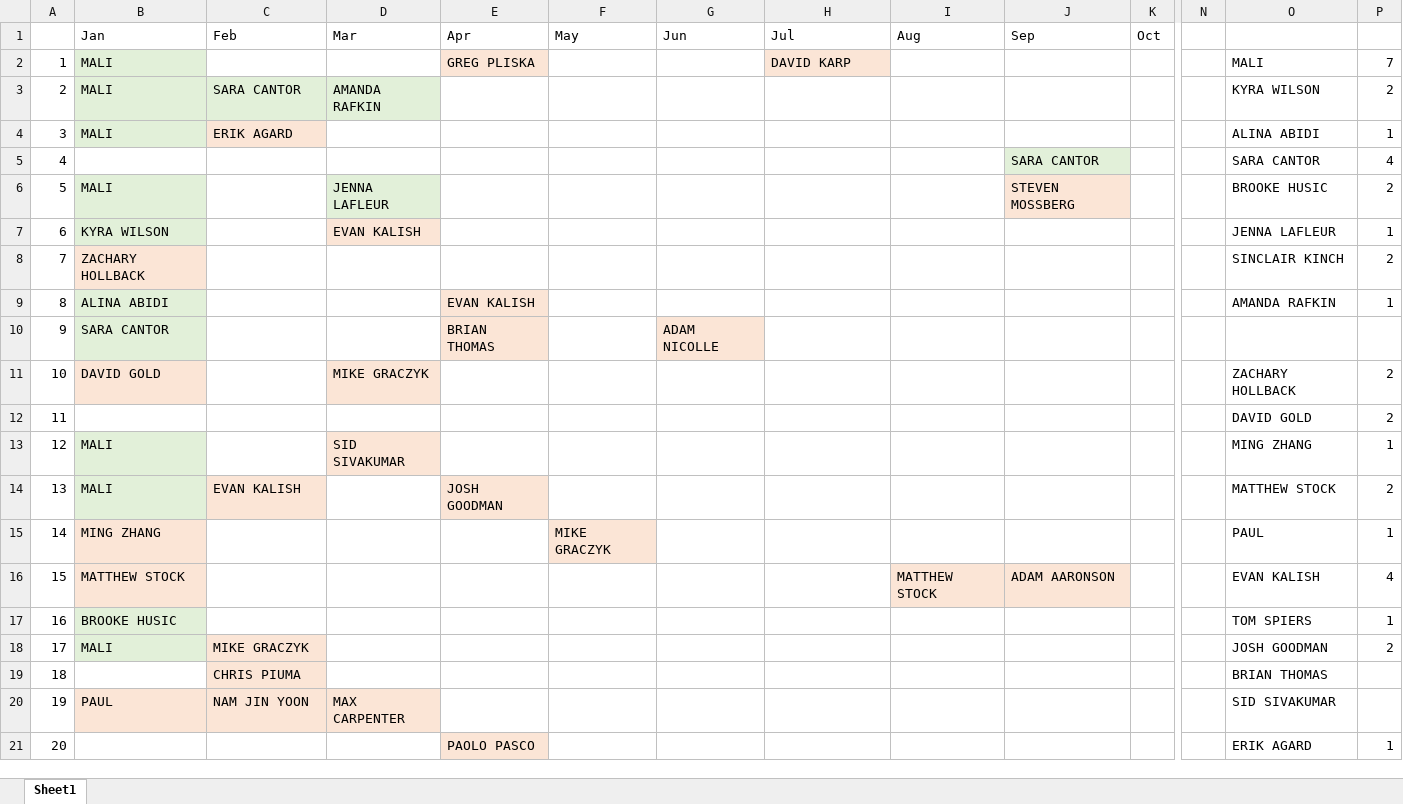
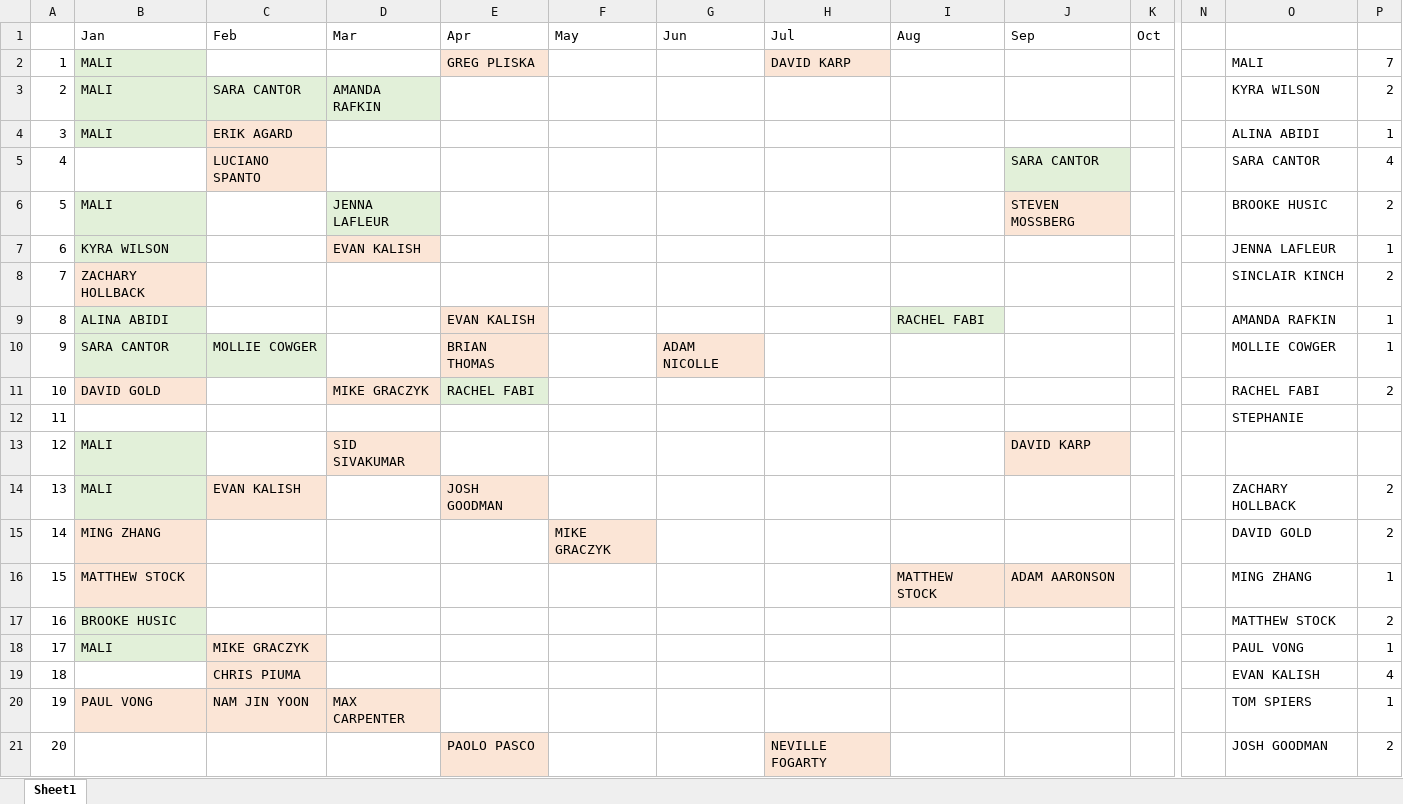
Before and after one commit to malihanda/xw-a-day, an Excel workbook: constructors.xlsx, sheet Sheet1, drawn as a sheet; only a part is shown, gaps mark what is left out; values as stored, in another font and other column widths than the file's, no borders; removed rows and columns are numbered as before the commit, all else as after; rows hold the shown columns only; the diff covers the shown part only; the diff names each change by its address in the sheet, - before the commit and + after, or states it on an @@ line.

```diff
--- a/constructors.xlsx (sheet Sheet1)
+++ b/constructors.xlsx (sheet Sheet1)
-C5 (Feb): (empty)
+C5 (Feb): LUCIANO SPANTO
-C5 fill: none
+C5 fill: #FBE5D6
-I9 (Aug): (empty)
+I9 (Aug): RACHEL FABI
-I9 fill: none
+I9 fill: #E2F0D9
-C10 (Feb): (empty)
+C10 (Feb): MOLLIE COWGER
-C10 fill: none
+C10 fill: #E2F0D9
-O10: (empty)
+O10: MOLLIE COWGER
-P10: (empty)
+P10: 1
-E11 (Apr): (empty)
+E11 (Apr): RACHEL FABI
-E11 fill: none
+E11 fill: #E2F0D9
-O11: ZACHARY HOLLBACK
+O11: RACHEL FABI
-row 12: 11 |  |  |  |  |  |  |  |  |  |  |  | DAVID GOLD | 2
+row 12: 11 |  |  |  |  |  |  |  |  |  |  |  | STEPHANIE
-J13 (Sep): (empty)
+J13 (Sep): DAVID KARP
-J13 fill: none
+J13 fill: #FBE5D6
-O13: MING ZHANG
+O13: (empty)
-P13: 1
+P13: (empty)
-O14: MATTHEW STOCK
+O14: ZACHARY HOLLBACK
-O15: PAUL
+O15: DAVID GOLD
-P15: 1
+P15: 2
-O16: EVAN KALISH
+O16: MING ZHANG
-P16: 4
+P16: 1
-O17: TOM SPIERS
+O17: MATTHEW STOCK
-P17: 1
+P17: 2
-O18: JOSH GOODMAN
+O18: PAUL VONG
-P18: 2
+P18: 1
-row 19: 18 |  | CHRIS PIUMA |  |  |  |  |  |  |  |  |  | BRIAN THOMAS
-row 20: 19 | PAUL | NAM JIN YOON | MAX CARPENTER |  |  |  |  |  |  |  |  | SID SIVAKUMAR
-row 21: 20 |  |  |  | PAOLO PASCO |  |  |  |  |  |  |  | ERIK AGARD | 1
+row 19: 18 |  | CHRIS PIUMA |  |  |  |  |  |  |  |  |  | EVAN KALISH | 4
+row 20: 19 | PAUL VONG | NAM JIN YOON | MAX CARPENTER |  |  |  |  |  |  |  |  | TOM SPIERS | 1
+row 21: 20 |  |  |  | PAOLO PASCO |  |  | NEVILLE FOGARTY |  |  |  |  | JOSH GOODMAN | 2
```
Also changed, not shown: 8 added rows, 3 removed rows, 11 edited cells and cell formats elsewhere in this sheet, 1 other file.
